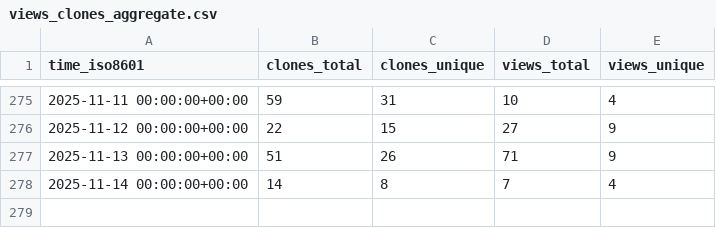
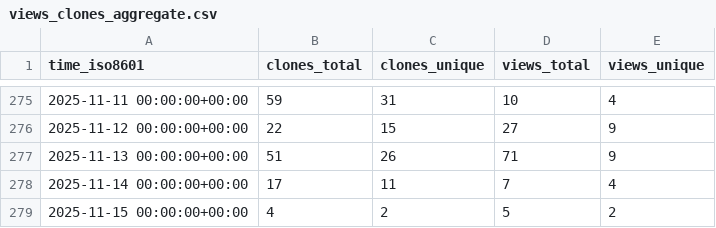
Before and after one commit to sphexa-org/sphexa, a CSV file: sphexa-org/sphexa/ghrs-data/views_clones_aggregate.csv, drawn as a sheet; only a part is shown, gaps mark what is left out.

```diff
--- a/sphexa-org/sphexa/ghrs-data/views_clones_aggregate.csv
+++ b/sphexa-org/sphexa/ghrs-data/views_clones_aggregate.csv
@@ -277,2 +277,3 @@ time_iso8601,clones_total,clones_unique,views_total,views_unique
 2025-11-13 00:00:00+00:00,51,26,71,9
-2025-11-14 00:00:00+00:00,14,8,7,4
+2025-11-14 00:00:00+00:00,17,11,7,4
+2025-11-15 00:00:00+00:00,4,2,5,2
```
Also changed, not shown: 1 other file.
